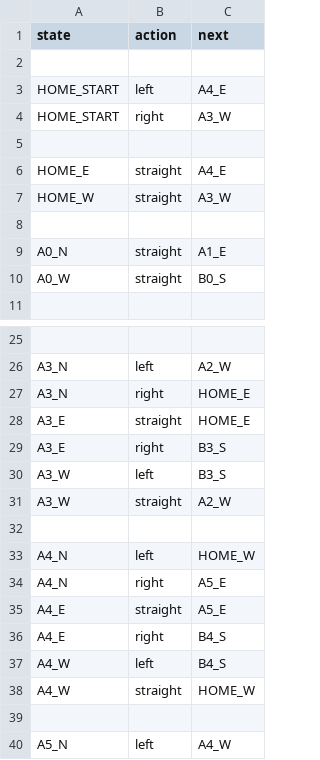
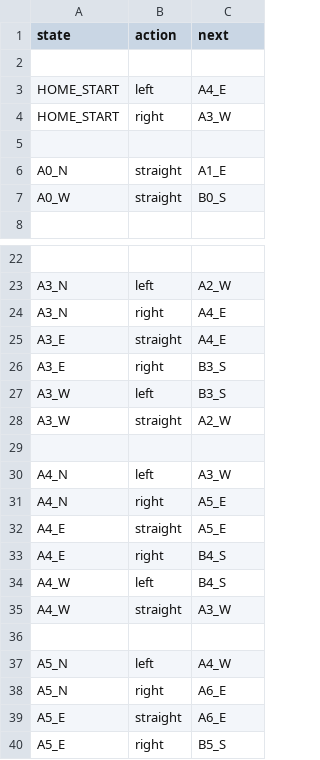
Before and after one commit to senni401002nakagawa-sys/random-walk, a CSV file: states.csv, drawn as a sheet; only a part is shown, gaps mark what is left out; the shorter side is filled out with more unchanged rows; removed rows and columns are numbered as before the commit, all else as after; the diff names each change by its address in the sheet, - before the commit and + after, or states it on an @@ line.

```diff
--- a/states.csv
+++ b/states.csv
-row 6: HOME_E | straight | A4_E
-row 7: HOME_W | straight | A3_W
-row 8: (empty)
-C24:C25 (next): HOME_E
+C24:C25 (next): A4_E
-C30 (next): HOME_W
+C30 (next): A3_W
-C35 (next): HOME_W
+C35 (next): A3_W
```
Also changed, not shown: edges.csv, 1 other file.
